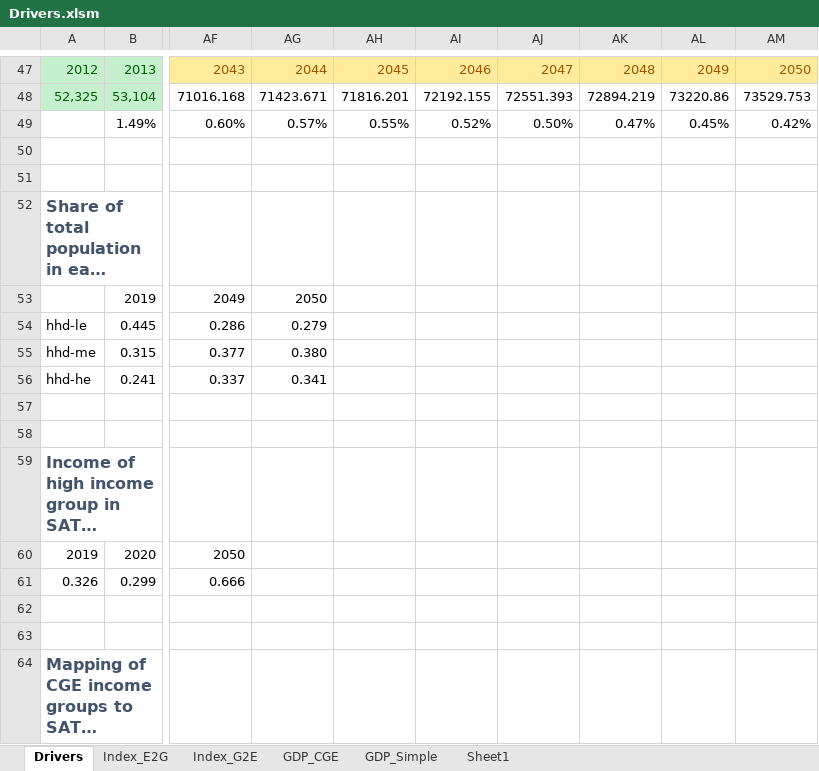
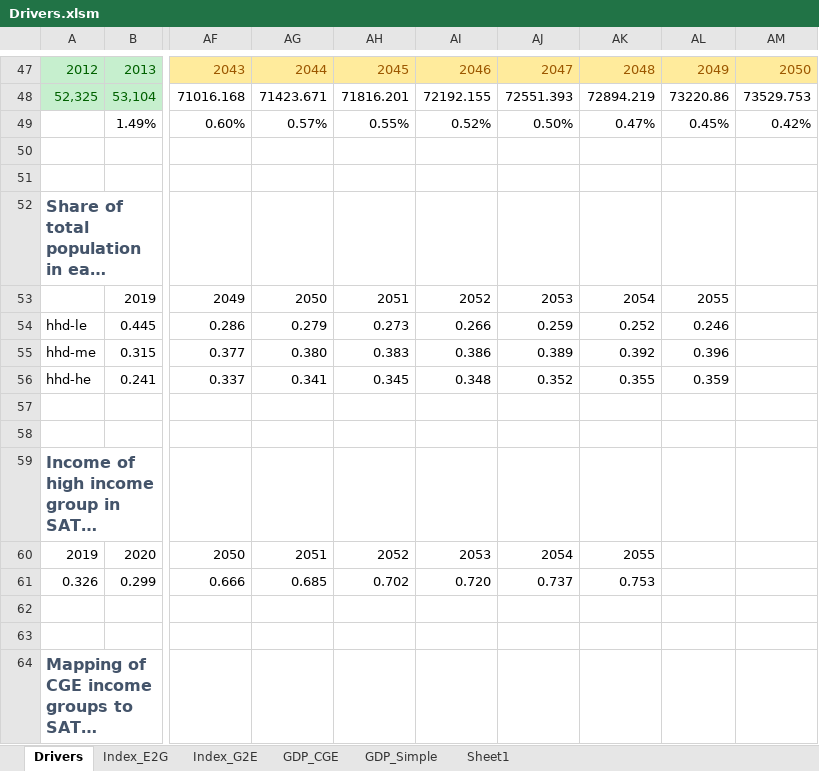
Before and after one commit to brunomerven/SATIMGE_Veda, an Excel workbook: Drivers.xlsm, sheet Drivers, drawn as a sheet; only a part is shown, gaps mark what is left out; long unchanged cells end in …; values as stored, in another font and other column widths than the file's, no borders; charts and pictures not drawn; the diff covers the shown part only; the diff names each change by its address in the sheet, - before the commit and + after, or states it on an @@ line.

```diff
--- a/Drivers.xlsm (sheet Drivers)
+++ b/Drivers.xlsm (sheet Drivers)
-AH53: (empty)
+AH53: 2051
-AI53: (empty)
+AI53: 2052
-AJ53: (empty)
+AJ53: 2053
-AK53: (empty)
+AK53: 2054
-AL53: (empty)
+AL53: 2055
-AH54: (empty)
+AH54: 0.273
-AI54: (empty)
+AI54: 0.266
-AJ54: (empty)
+AJ54: 0.259
-AK54: (empty)
+AK54: 0.252
-AL54: (empty)
+AL54: 0.246
-AH55: (empty)
+AH55: 0.383
-AI55: (empty)
+AI55: 0.386
-AJ55: (empty)
+AJ55: 0.389
-AK55: (empty)
+AK55: 0.392
-AL55: (empty)
+AL55: 0.396
-AH56: (empty)
+AH56: 0.345
-AI56: (empty)
+AI56: 0.348
-AJ56: (empty)
+AJ56: 0.352
-AK56: (empty)
+AK56: 0.355
-AL56: (empty)
+AL56: 0.359
-AG60: (empty)
+AG60: 2051
-AH60: (empty)
+AH60: 2052
-AI60: (empty)
+AI60: 2053
-AJ60: (empty)
+AJ60: 2054
-AK60: (empty)
+AK60: 2055
-AG61: (empty)
+AG61: 0.685
-AH61: (empty)
+AH61: 0.702
-AI61: (empty)
+AI61: 0.720
-AJ61: (empty)
+AJ61: 0.737
-AK61: (empty)
+AK61: 0.753
```
Also changed, not shown: 31 added rows, 3 removed rows, 95 edited cells and cell formats elsewhere in this sheet, sheet Index_E2G, SATIMGE.xlsm, 8 other files.
